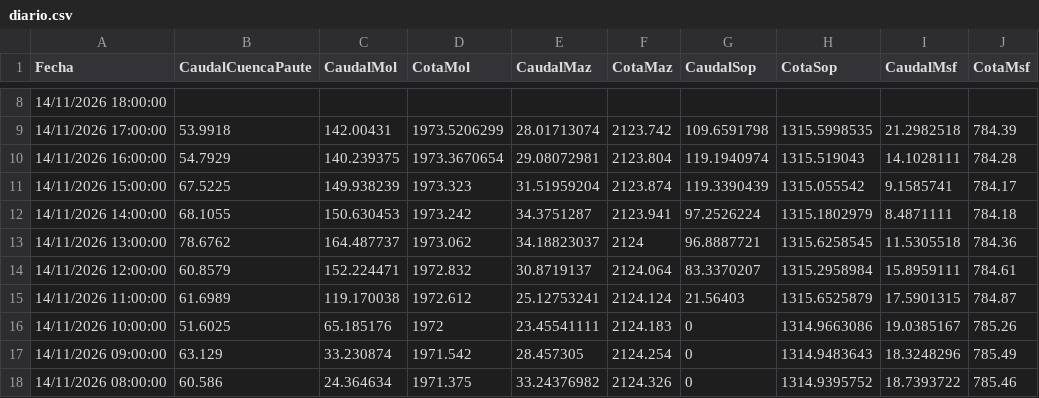
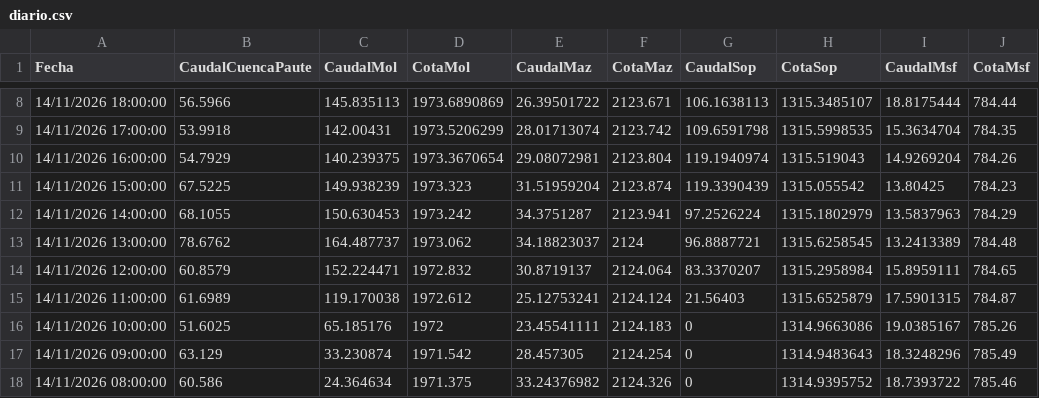
Before and after one commit to davidmunoz-create/hidroelectricamazar, a CSV file: data/diario.csv, drawn as a sheet; only a part is shown, gaps mark what is left out; the diff covers the shown part only.

```diff
--- a/data/diario.csv
+++ b/data/diario.csv
@@ -8,8 +8,8 @@ Fecha,CaudalCuencaPaute,CaudalMol,CotaMol,CaudalMaz,CotaMaz,CaudalSop,CotaSop,Ca
-"14/11/2026 18:00:00",,,,,,,,,
-"14/11/2026 17:00:00",53.9918,142.00431,1973.5206299,28.01713074,2123.742,109.6591798,1315.5998535,21.2982518,784.39
-"14/11/2026 16:00:00",54.7929,140.239375,1973.3670654,29.08072981,2123.804,119.1940974,1315.519043,14.1028111,784.28
-"14/11/2026 15:00:00",67.5225,149.938239,1973.323,31.51959204,2123.874,119.3390439,1315.055542,9.1585741,784.17
-"14/11/2026 14:00:00",68.1055,150.630453,1973.242,34.3751287,2123.941,97.2526224,1315.1802979,8.4871111,784.18
-"14/11/2026 13:00:00",78.6762,164.487737,1973.062,34.18823037,2124,96.8887721,1315.6258545,11.5305518,784.36
-"14/11/2026 12:00:00",60.8579,152.224471,1972.832,30.8719137,2124.064,83.3370207,1315.2958984,15.8959111,784.61
+"14/11/2026 18:00:00",56.5966,145.835113,1973.6890869,26.39501722,2123.671,106.1638113,1315.3485107,18.8175444,784.44
+"14/11/2026 17:00:00",53.9918,142.00431,1973.5206299,28.01713074,2123.742,109.6591798,1315.5998535,15.3634704,784.35
+"14/11/2026 16:00:00",54.7929,140.239375,1973.3670654,29.08072981,2123.804,119.1940974,1315.519043,14.9269204,784.26
+"14/11/2026 15:00:00",67.5225,149.938239,1973.323,31.51959204,2123.874,119.3390439,1315.055542,13.80425,784.23
+"14/11/2026 14:00:00",68.1055,150.630453,1973.242,34.3751287,2123.941,97.2526224,1315.1802979,13.5837963,784.29
+"14/11/2026 13:00:00",78.6762,164.487737,1973.062,34.18823037,2124,96.8887721,1315.6258545,13.2413389,784.48
+"14/11/2026 12:00:00",60.8579,152.224471,1972.832,30.8719137,2124.064,83.3370207,1315.2958984,15.8959111,784.65
 "14/11/2026 11:00:00",61.6989,119.170038,1972.612,25.12753241,2124.124,21.56403,1315.6525879,17.5901315,784.87
```
Also changed, not shown: 27 edited cells elsewhere in this file, data/mensual.csv.
